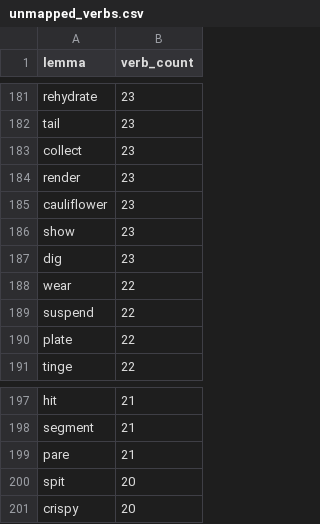
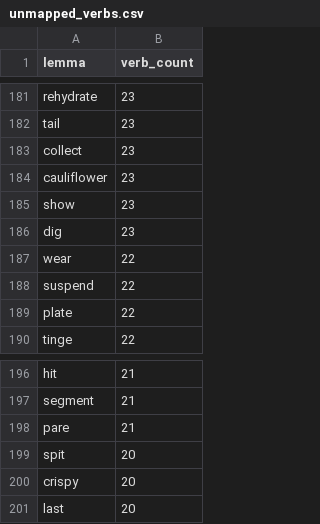
Before and after one commit to kushiiitd05/culinarystate, a CSV file: registry/processes/unmapped_verbs.csv, drawn as a sheet; only a part is shown, gaps mark what is left out.

```diff
--- a/registry/processes/unmapped_verbs.csv
+++ b/registry/processes/unmapped_verbs.csv
@@ -183,3 +183,2 @@ tail,23
 collect,23
-render,23
 cauliflower,23
@@ -201 +200,2 @@ spit,20
 crispy,20
+last,20
```
Also changed, not shown: registry/evidence/evd_ingredient_link_review.csv, registry/processes/process_registry_v1.csv, 19 other files.
